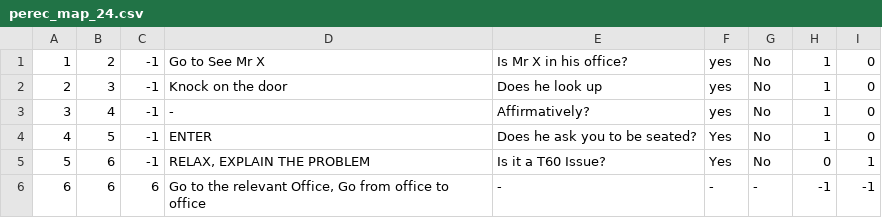
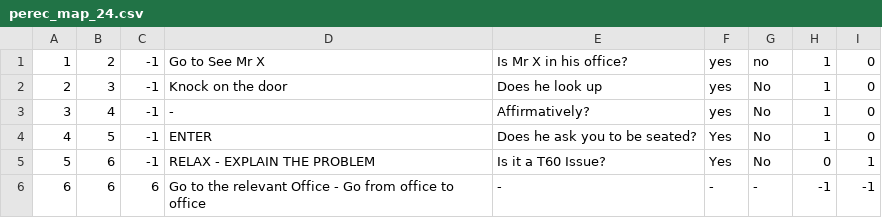
Before and after one commit to OmarisCodes/Interactive-Story-App, a CSV file: assets/perec_map_24.csv, drawn as a sheet.

```diff
--- a/assets/perec_map_24.csv
+++ b/assets/perec_map_24.csv
@@ -1,2 +1,2 @@
-1,2,-1,Go to See Mr X,Is Mr X in his office?,yes,No,1,0
+1,2,-1,Go to See Mr X,Is Mr X in his office?,yes,no,1,0
 2,3,-1,Knock on the door,Does he look up,yes,No,1,0
@@ -4,3 +4,3 @@
 4,5,-1,ENTER,Does he ask you to be seated?,Yes,No,1,0
-5,6,-1,"RELAX, EXPLAIN THE PROBLEM",Is it a T60 Issue?,Yes,No,0,1
-6,6,6,"Go to the relevant Office, Go from office to office",-,-,-,-1,-1
+5,6,-1,RELAX - EXPLAIN THE PROBLEM,Is it a T60 Issue?,Yes,No,0,1
+6,6,6,Go to the relevant Office - Go from office to office,-,-,-,-1,-1
```
Also changed, not shown: 1 other file.
